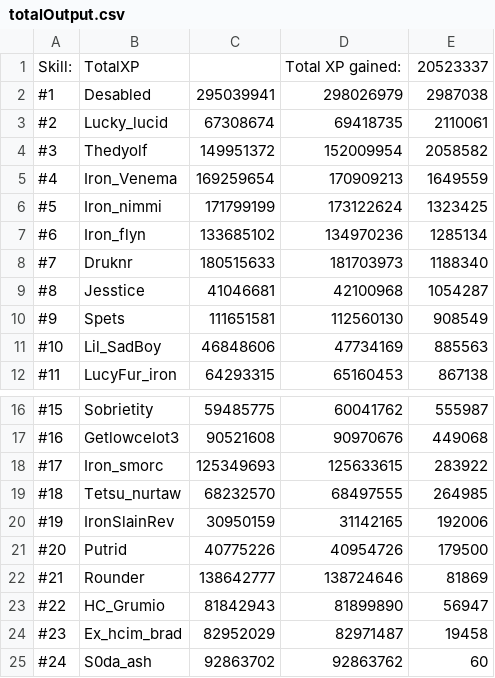
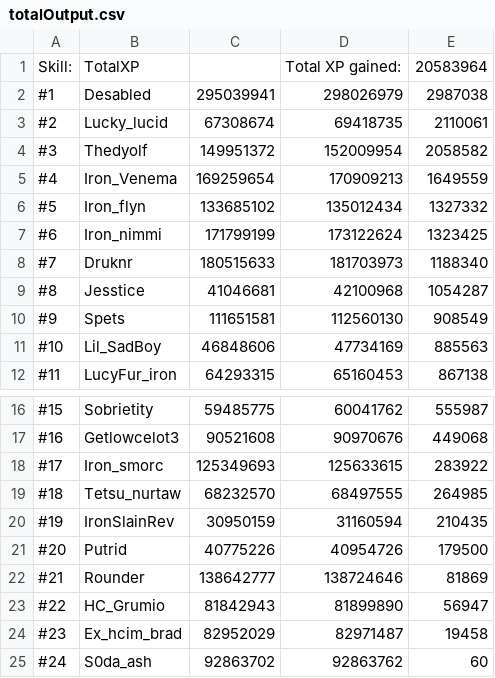
Before and after one commit to FloydvanHassel/SoloHelmsLogs, a CSV file: totalOutput.csv, drawn as a sheet; only a part is shown, gaps mark what is left out.

```diff
--- a/totalOutput.csv
+++ b/totalOutput.csv
@@ -1,2 +1,2 @@
-Skill:,TotalXP,,Total XP gained:,20523337
+Skill:,TotalXP,,Total XP gained:,20583964
 #1,Desabled,295039941,298026979,2987038
@@ -5,4 +5,4 @@ Skill:,TotalXP,,Total XP gained:,20523337
 #4,Iron_Venema,169259654,170909213,1649559
-#5,Iron_nimmi,171799199,173122624,1323425
-#6,Iron_flyn,133685102,134970236,1285134
+#5,Iron_flyn,133685102,135012434,1327332
+#6,Iron_nimmi,171799199,173122624,1323425
 #7,Druknr,180515633,181703973,1188340
@@ -19,3 +19,3 @@ Skill:,TotalXP,,Total XP gained:,20523337
 #18,Tetsu_nurtaw,68232570,68497555,264985
-#19,IronSlainRev,30950159,31142165,192006
+#19,IronSlainRev,30950159,31160594,210435
 #20,Putrid,40775226,40954726,179500
```
Also changed, not shown: 28 other files.
